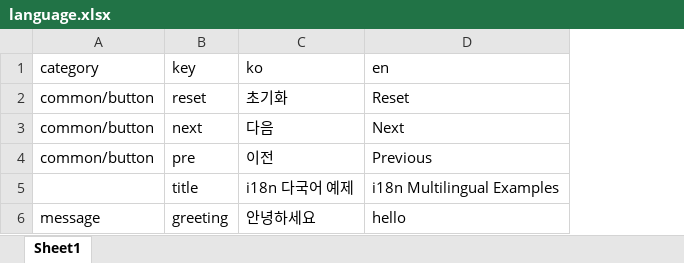
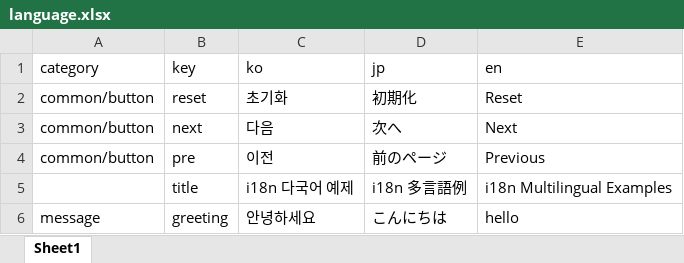
Before and after one commit to gyuha/vite-plugin-excel-to-i18n, an Excel workbook: example/language.xlsx, sheet Sheet1, drawn as a sheet; values as stored, in another font and other column widths than the file's, no borders; the diff names each change by its address in the sheet, - before the commit and + after, or states it on an @@ line.

Commit message:
패키지 구성 및 타입스크립트 설정 개선
- package.json에 exports 필드 추가하여 모듈 해석 개선
- 패키지 버전을 0.1.3으로 업데이트
- tsconfig.json에 추가 컴파일러 옵션 설정
- XLSX 라이브러리를 dependencies로 이동
- Vite를 peerDependencies로 추가
- 예제 애플리케이션에 일본어 지원 추가
- 불필요한 임시 Excel 파일 제거

```diff
--- a/example/language.xlsx (sheet Sheet1)
+++ b/example/language.xlsx (sheet Sheet1)
+column D (jp), rows 2-6: 初期化 | 次へ | 前のページ | i18n 多言語例 | こんにちは
```
Also changed, not shown: 7 other files.
